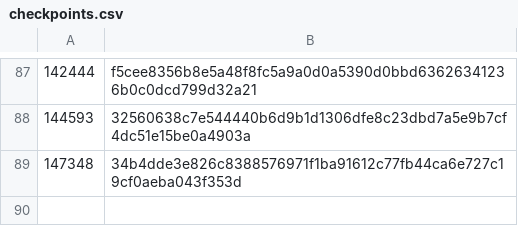
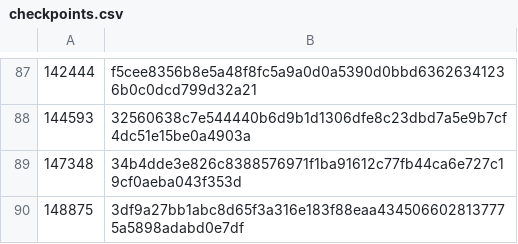
Before and after one commit to worktips/checkpoints, a CSV file: checkpoints.csv, drawn as a sheet; only a part is shown, gaps mark what is left out.

Commit message:
New checkpoint added

```diff
--- a/checkpoints.csv
+++ b/checkpoints.csv
@@ -89 +89,2 @@
 147348,34b4dde3e826c8388576971f1ba91612c77fb44ca6e727c19cf0aeba043f353d
+148875,3df9a27bb1abc8d65f3a316e183f88eaa4345066028137775a5898adabd0e7df
```
